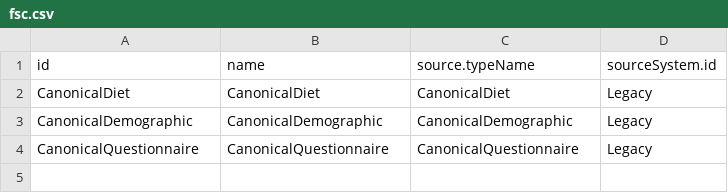
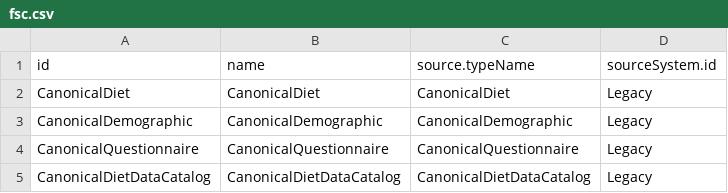
Before and after one commit to c3-vanwingerden/nihDemo, a CSV file: nihStudies/Diet_Quality_of_Low_Income_Children_in_America/seed/FileSourceCollection/fsc.csv, drawn as a sheet; the diff names each change by its address in the sheet, - before the commit and + after, or states it on an @@ line.

```diff
--- a/nihStudies/Diet_Quality_of_Low_Income_Children_in_America/seed/FileSourceCollection/fsc.csv
+++ b/nihStudies/Diet_Quality_of_Low_Income_Children_in_America/seed/FileSourceCollection/fsc.csv
+row 5: CanonicalDietDataCatalog | CanonicalDietDataCatalog | CanonicalDietDataCatalog | Legacy
```
Also changed, not shown: 19 other files.
